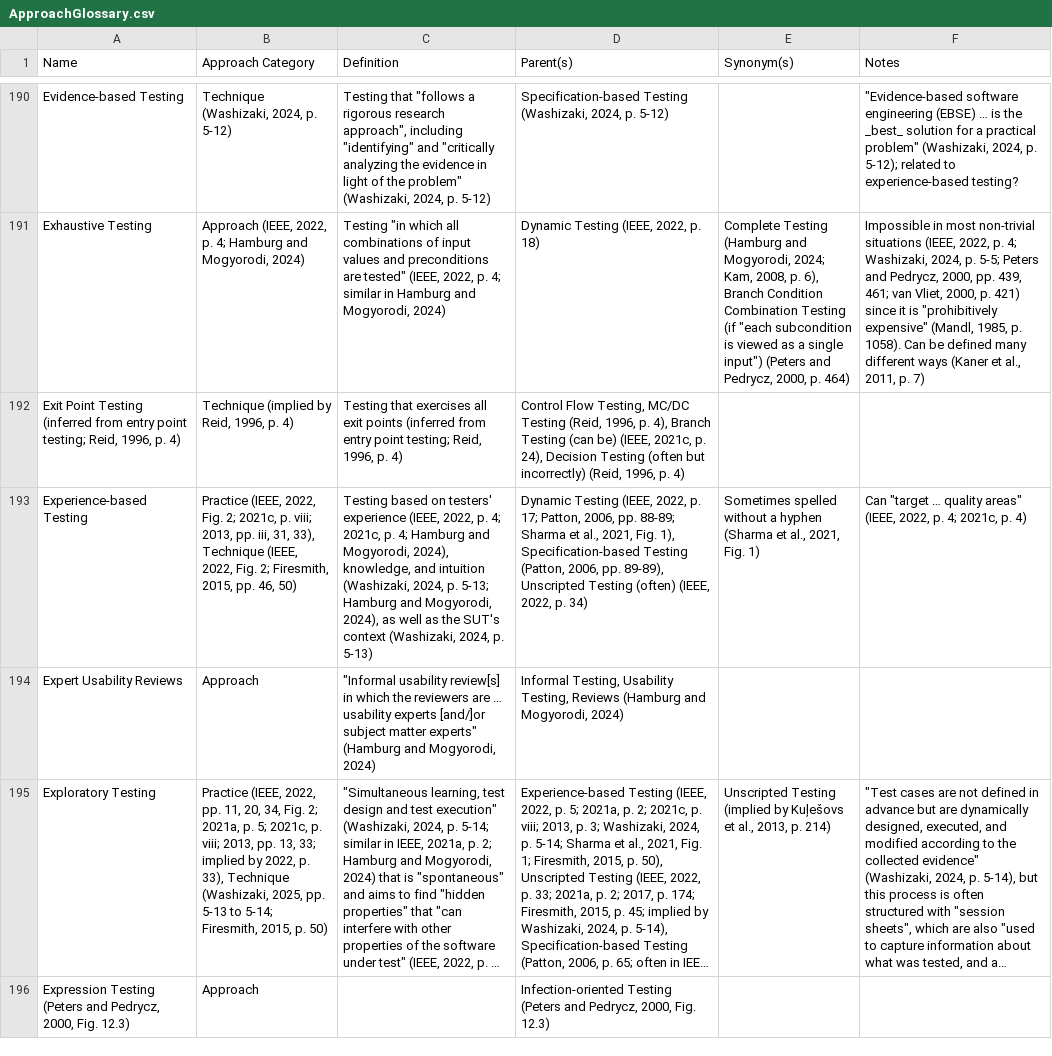
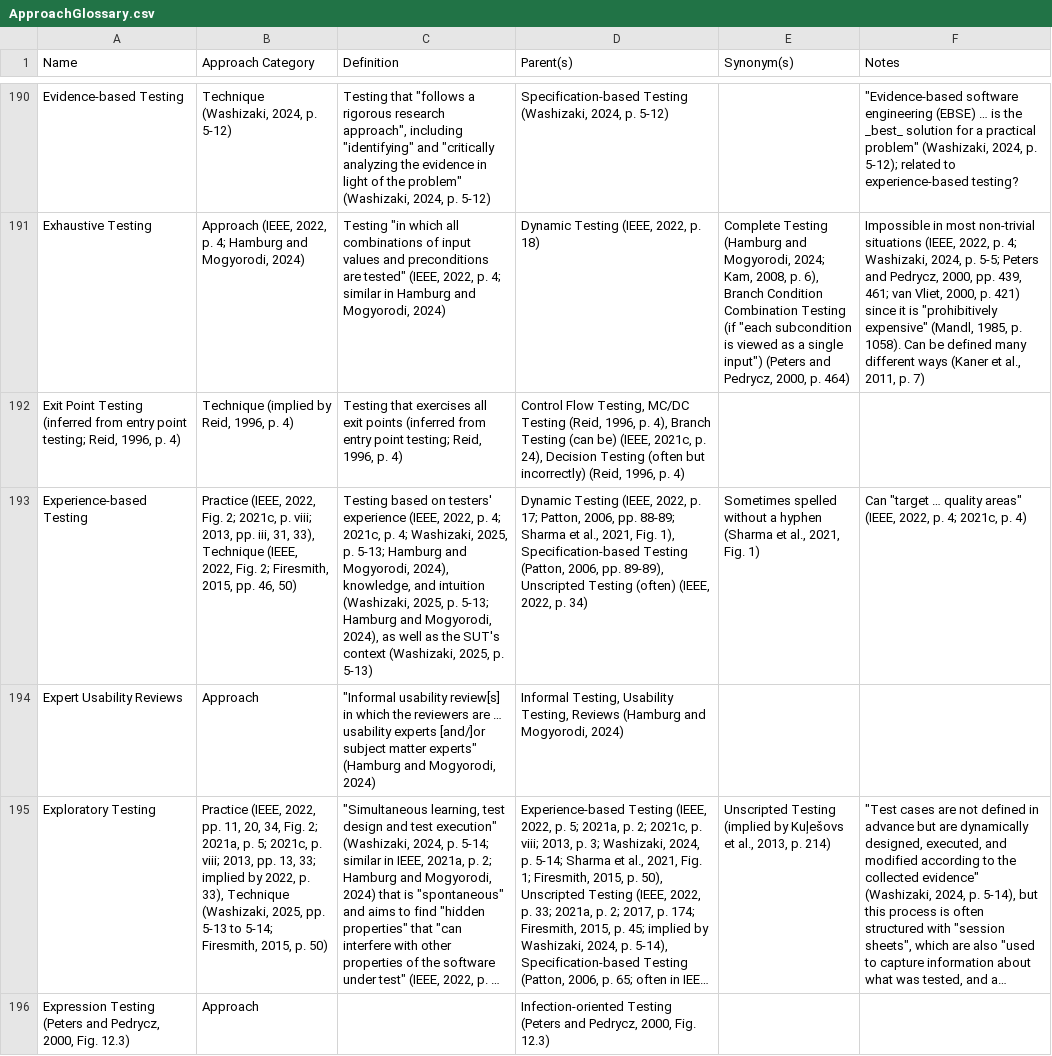
Before and after one commit to samm82/TestingTesting, a CSV file: ApproachGlossary.csv, drawn as a sheet; only a part is shown, gaps mark what is left out; long unchanged cells end in …; the diff covers the shown part only; the diff names each change by its address in the sheet, - before the commit and + after, or states it on an @@ line.

```diff
--- a/ApproachGlossary.csv
+++ b/ApproachGlossary.csv
-C193 (Definition): …p. 4; Hamburg and Mogyorodi, 2024), knowledge, and intuition (Washizaki, 2024, p. 5-13; Hamburg and Mogyorodi, 2024), as well as the SUT's context (Washizaki, 2024, p. 5-13)
+C193 (Definition): …p. 4; Washizaki, 2025, p. 5-13; Hamburg and Mogyorodi, 2024), knowledge, and intuition (Washizaki, 2025, p. 5-13; Hamburg and Mogyorodi, 2024), as well as the SUT's context (Washizaki, 2025, p. 5-13)
```
Also changed, not shown: 44 edited cells elsewhere in this file, 14 other files.
